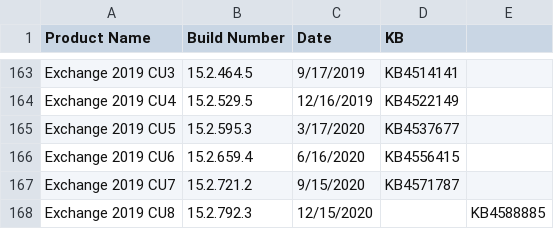
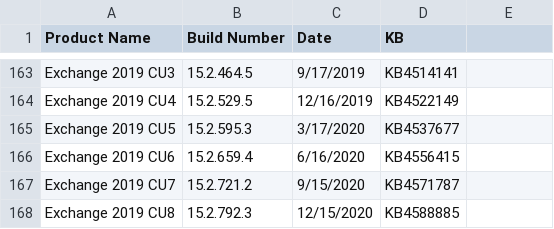
Before and after one commit to microsoft/Get-ExchangeBuildNumber, a CSV file: ExchangeBuildNumbers.csv, drawn as a sheet; only a part is shown, gaps mark what is left out.

Commit message:
Update ExchangeBuildNumbers.csv

```diff
--- a/ExchangeBuildNumbers.csv
+++ b/ExchangeBuildNumbers.csv
@@ -167,2 +167,2 @@ Exchange 2019 CU6,15.2.659.4,6/16/2020,KB4556415
 Exchange 2019 CU7,15.2.721.2,9/15/2020,KB4571787
-Exchange 2019 CU8,15.2.792.3,12/15/2020,,KB4588885
+Exchange 2019 CU8,15.2.792.3,12/15/2020,KB4588885
```
